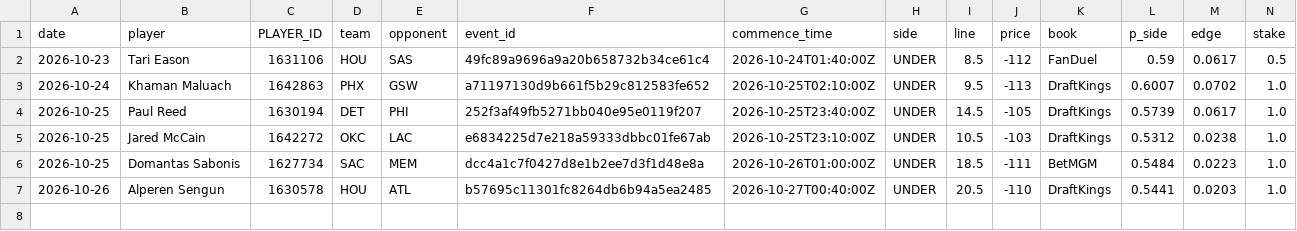
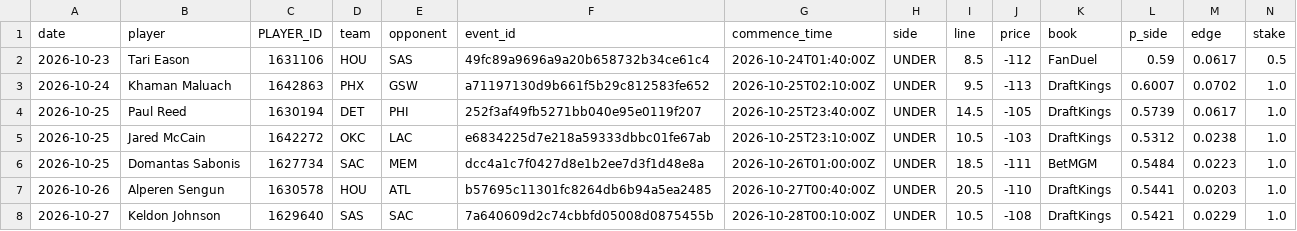
Before and after one commit to abeilke2002/belch-bets, a CSV file: odds_model/data/bet_log.csv, drawn as a sheet; only a part is shown; rows hold the shown columns only; the diff names each change by its address in the sheet, - before the commit and + after, or states it on an @@ line.

```diff
--- a/odds_model/data/bet_log.csv
+++ b/odds_model/data/bet_log.csv
+row 8: 2026-10-27 | Keldon Johnson | 1629640 | SAS | SAC | 7a640609d2c74cbbfd05008d0875455b | 2026-10-28T00:10:00Z | UNDER | 10.5 | -108 | DraftKings | 0.5421 | 0.0229 | 1.0
```
Also changed, not shown: 13 other files.
